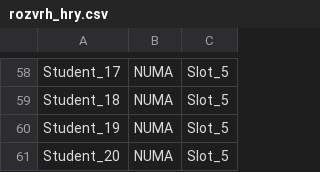
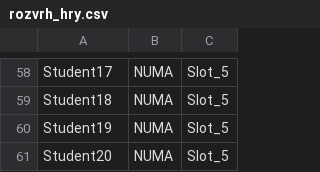
Before and after one commit to Buldozer85/th_projekt2, a CSV file: results/game-theory/rozvrh_hry.csv, drawn as a sheet; only a part is shown, gaps mark what is left out; the diff covers the shown part only; the diff names each change by its address in the sheet, - before the commit and + after, or states it on an @@ line.

```diff
--- a/results/game-theory/rozvrh_hry.csv
+++ b/results/game-theory/rozvrh_hry.csv
-A58: Student_17
+A58: Student17
-A59: Student_18
+A59: Student18
-A60: Student_19
+A60: Student19
-A61: Student_20
+A61: Student20
```
Also changed, not shown: 96 edited cells elsewhere in this file, data/preference.csv, results/graph-theory/rozvrh_grafy.csv, 5 other files.
